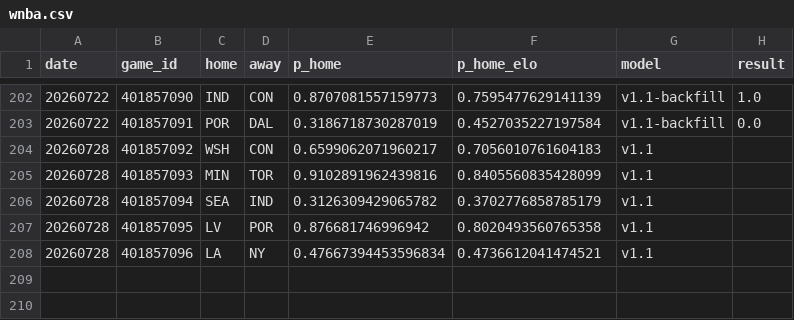
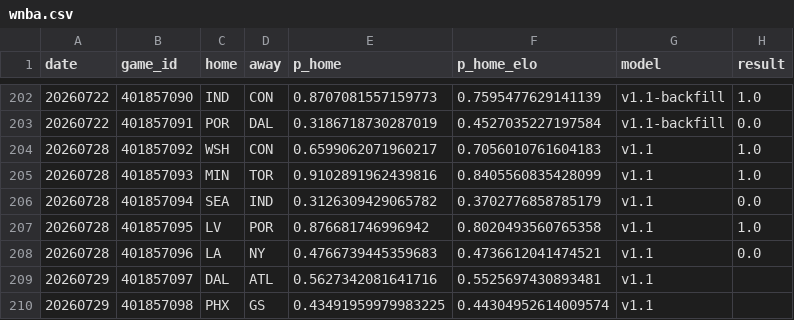
Before and after one commit to azcal/forecasting-lab, a CSV file: data/wnba.csv, drawn as a sheet; only a part is shown, gaps mark what is left out.

Commit message:
dashboard data 2026-07-29

```diff
--- a/data/wnba.csv
+++ b/data/wnba.csv
@@ -203,6 +203,8 @@ date,game_id,home,away,p_home,p_home_elo,model,result
 20260722,401857091,POR,DAL,0.3186718730287019,0.4527035227197584,v1.1-backfill,0.0
-20260728,401857092,WSH,CON,0.6599062071960217,0.7056010761604183,v1.1,
-20260728,401857093,MIN,TOR,0.9102891962439816,0.8405560835428099,v1.1,
-20260728,401857094,SEA,IND,0.3126309429065782,0.3702776858785179,v1.1,
-20260728,401857095,LV,POR,0.876681746996942,0.8020493560765358,v1.1,
-20260728,401857096,LA,NY,0.47667394453596834,0.4736612041474521,v1.1,
+20260728,401857092,WSH,CON,0.6599062071960217,0.7056010761604183,v1.1,1.0
+20260728,401857093,MIN,TOR,0.9102891962439816,0.8405560835428099,v1.1,1.0
+20260728,401857094,SEA,IND,0.3126309429065782,0.3702776858785179,v1.1,0.0
+20260728,401857095,LV,POR,0.876681746996942,0.8020493560765358,v1.1,1.0
+20260728,401857096,LA,NY,0.4766739445359683,0.4736612041474521,v1.1,0.0
+20260729,401857097,DAL,ATL,0.5627342081641716,0.5525697430893481,v1.1,
+20260729,401857098,PHX,GS,0.43491959979983225,0.44304952614009574,v1.1,
```
